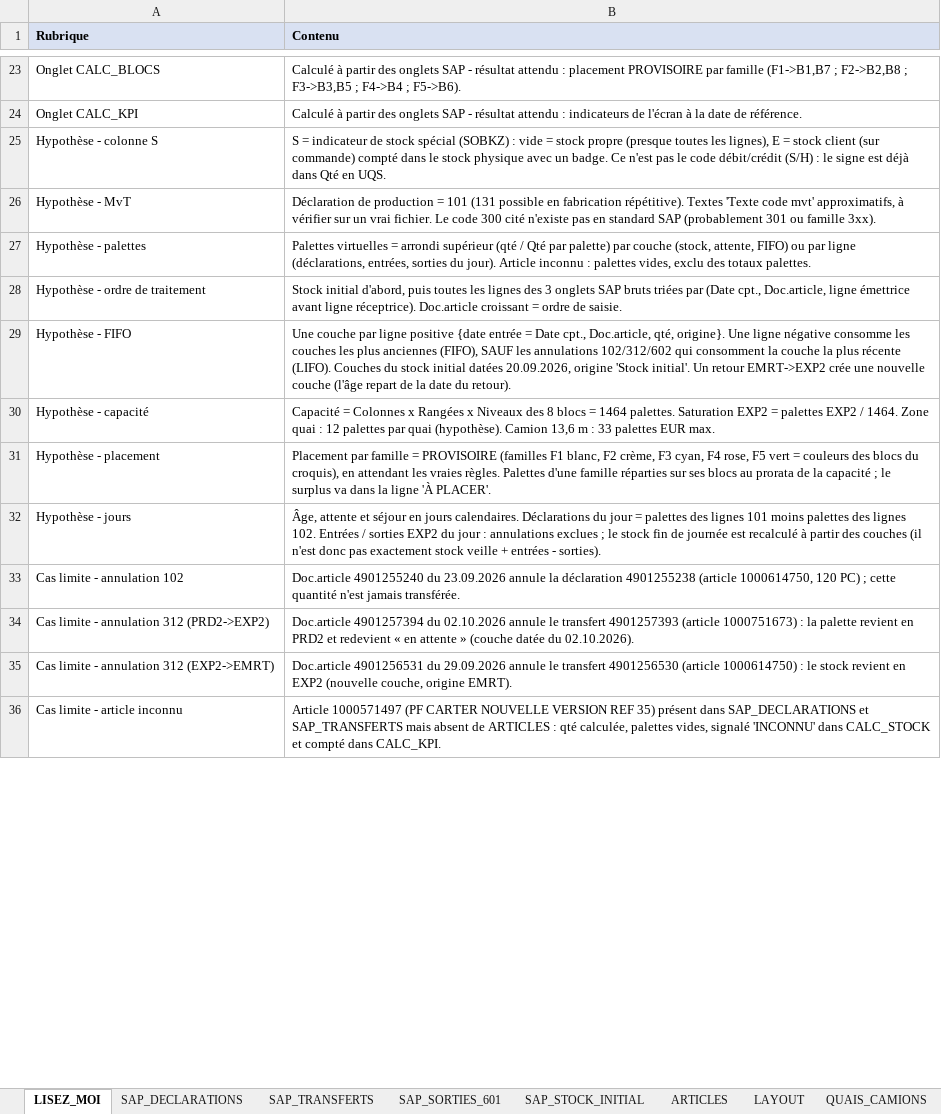
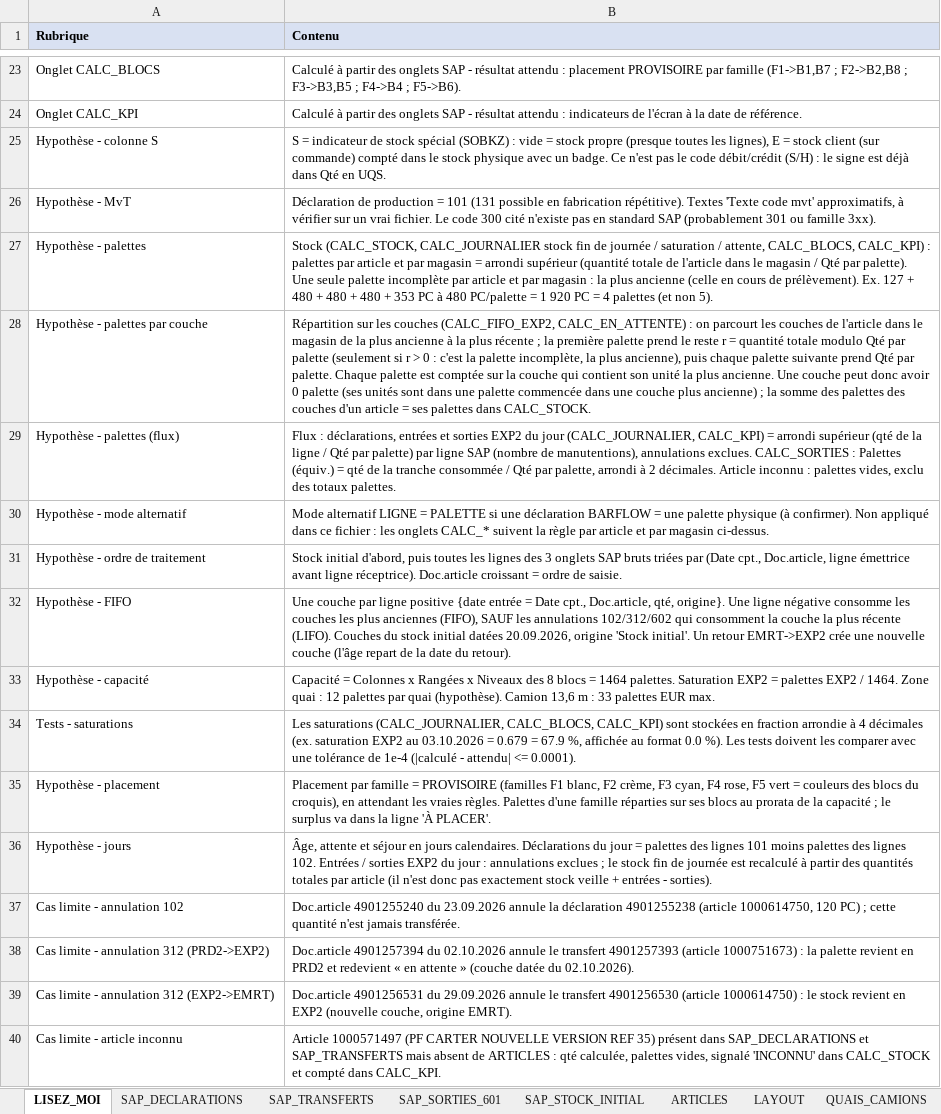
Before and after one commit to Mehdi007bond/WMS_exp_zone, an Excel workbook: sample-data/EXP2_twin_sample_db.xlsx, sheet LISEZ_MOI, drawn as a sheet; only a part is shown, gaps mark what is left out; values as stored, in another font and other column widths than the file's, no borders; addresses are those after the commit; the diff covers the shown part only; the diff names each change by its address in the sheet, - before the commit and + after, or states it on an @@ line.

```diff
--- a/sample-data/EXP2_twin_sample_db.xlsx (sheet LISEZ_MOI)
+++ b/sample-data/EXP2_twin_sample_db.xlsx (sheet LISEZ_MOI)
-B27 (Contenu): Palettes virtuelles = arrondi supérieur (qté / Qté par palette) par couche (stock, attente, FIFO) ou par ligne (déclarations, entrées, sorties du jour). Article inconnu : palettes vides, exclu des totaux palettes.
+B27 (Contenu): Stock (CALC_STOCK, CALC_JOURNALIER stock fin de journée / saturation / attente, CALC_BLOCS, CALC_KPI) : palettes par article et par magasin = arrondi supérieur (quantité totale de l'article dans le magasin / Qté par palette). Une seule palette incomplète par article et par magasin : la plus ancienne (celle en cours de prélèvement). Ex. 127 + 480 + 480 + 480 + 353 PC à 480 PC/palette = 1 920 PC = 4 palettes (et non 5).
+row 28: Hypothèse - palettes par couche | Répartition sur les couches (CALC_FIFO_EXP2, CALC_EN_ATTENTE) : on parcourt les couches de l'article dans le magasin de la plus ancienne à la plus récente ; la première palette prend le reste r = quantité totale modulo Qté par palette (seulement si r > 0 : c'est la palette incomplète, la plus ancienne), puis chaque palette suivante prend Qté par palette. Chaque palette est comptée sur la couche qui contient son unité la plus ancienne. Une couche peut donc avoir 0 palette (ses unités sont dans une palette commencée dans une couche plus ancienne) ; la somme des palettes des couches d'un article = ses palettes dans CALC_STOCK.
+row 29: Hypothèse - palettes (flux) | Flux : déclarations, entrées et sorties EXP2 du jour (CALC_JOURNALIER, CALC_KPI) = arrondi supérieur (qté de la ligne / Qté par palette) par ligne SAP (nombre de manutentions), annulations exclues. CALC_SORTIES : Palettes (équiv.) = qté de la tranche consommée / Qté par palette, arrondi à 2 décimales. Article inconnu : palettes vides, exclu des totaux palettes.
+row 30: Hypothèse - mode alternatif | Mode alternatif LIGNE = PALETTE si une déclaration BARFLOW = une palette physique (à confirmer). Non appliqué dans ce fichier : les onglets CALC_* suivent la règle par article et par magasin ci-dessus.
+row 34: Tests - saturations | Les saturations (CALC_JOURNALIER, CALC_BLOCS, CALC_KPI) sont stockées en fraction arrondie à 4 décimales (ex. saturation EXP2 au 03.10.2026 = 0.679 = 67.9 %, affichée au format 0.0 %). Les tests doivent les comparer avec une tolérance de 1e-4 (|calculé - attendu| <= 0.0001).
-B36 (Contenu): …partir des couches (il n'est…
+B36 (Contenu): …partir des quantités totales par article (il n'est…
```
Also changed, not shown: 6 edited cells elsewhere in this sheet, sheet CALC_SORTIES, sheet CALC_JOURNALIER, sheet CALC_FIFO_EXP2, sheet CALC_KPI, sheet CALC_STOCK, sheet CALC_EN_ATTENTE, 1 more sheet, 11 other files.
